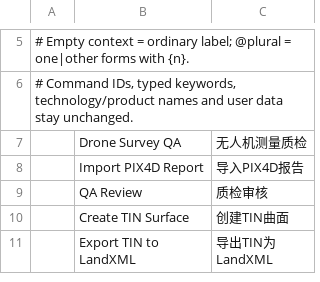
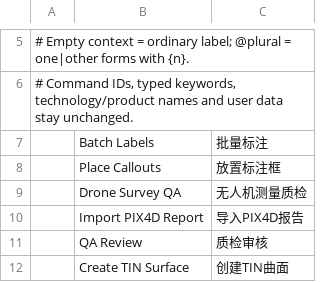
Before and after one commit to 0bnoxide/cadcraft, a TSV file: crates/ui-egui/src/i18n/zh.tsv, drawn as a sheet; only a part is shown, gaps mark what is left out; the shorter side is filled out with more unchanged rows.

```diff
--- a/crates/ui-egui/src/i18n/zh.tsv
+++ b/crates/ui-egui/src/i18n/zh.tsv
@@ -6,2 +6,4 @@
 # Command IDs, typed keywords, technology/product names and user data stay unchanged.
+	Batch Labels	批量标注
+	Place Callouts	放置标注框
 	Drone Survey QA	无人机测量质检
```
Also changed, not shown: 15 other files.
